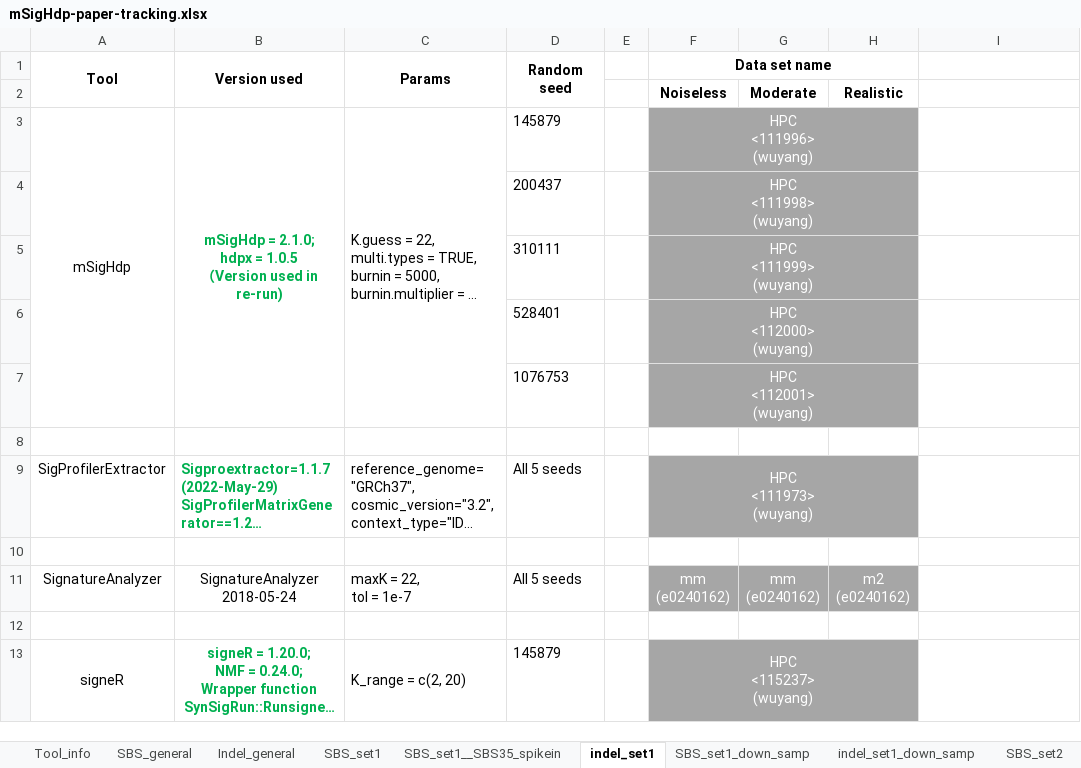
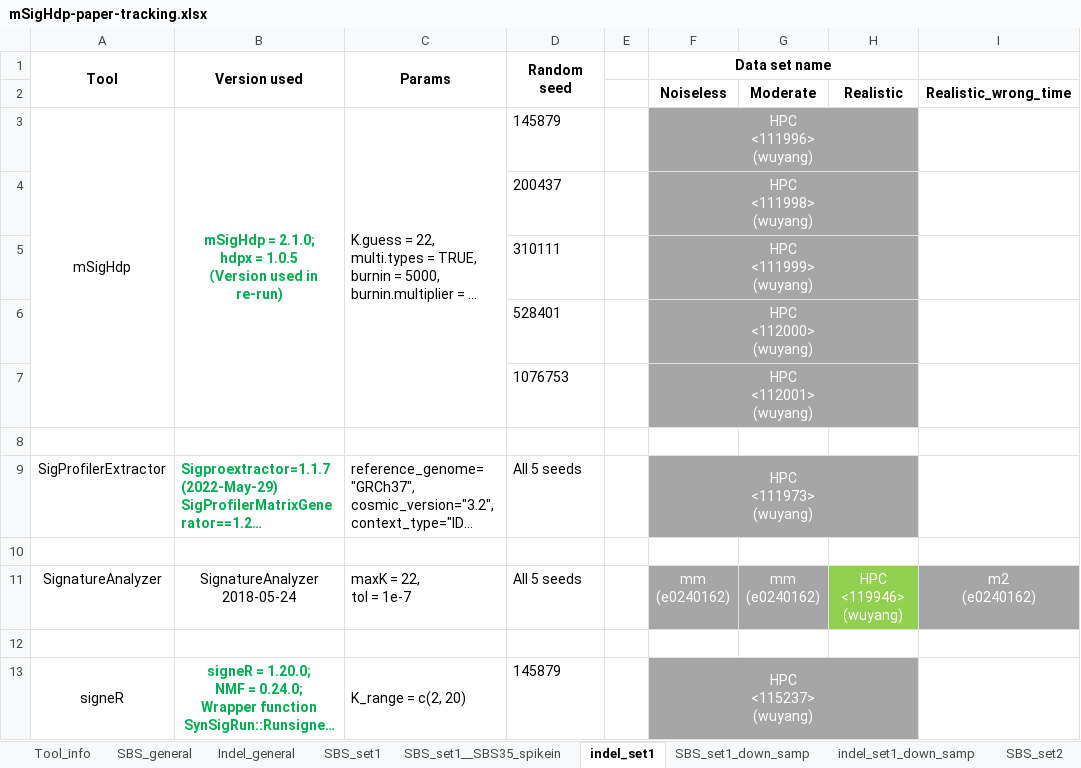
Before and after one commit to steverozen/mSigHdp_paper_sup_files_x1, an Excel workbook: mSigHdp-paper-tracking.xlsx, sheet indel_set1, drawn as a sheet; only a part is shown; long unchanged cells end in …; values as stored, in another font and other column widths than the file's, no borders; ↵ is a line break in a cell; the diff names each change by its address in the sheet, - before the commit and + after, or states it on an @@ line.

Commit message:
Updated mSigHdp-paper-tracking.xlsx:
Started re-run all indel jobs which were previously not on HPC, on HPC

```diff
--- a/mSigHdp-paper-tracking.xlsx (sheet indel_set1)
+++ b/mSigHdp-paper-tracking.xlsx (sheet indel_set1)
-I2: (empty)
+I2: Realistic_wrong_time
-H11: m2 ↵ (e0240162)
+H11: HPC ↵ <119946> ↵ (wuyang)
-H11 fill: #A6A6A6
+H11 fill: #92D050
-I11: (empty)
+I11: m2 ↵ (e0240162)
-I11 fill: none
+I11 fill: #A6A6A6
```
Also changed, not shown: sheet indel_set2, sheet SBS_set1.
